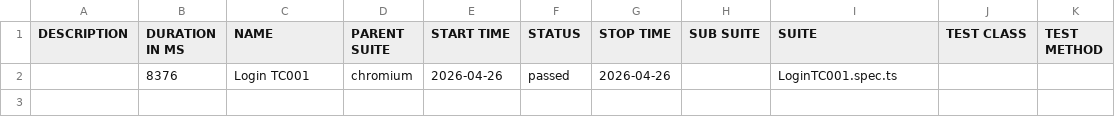
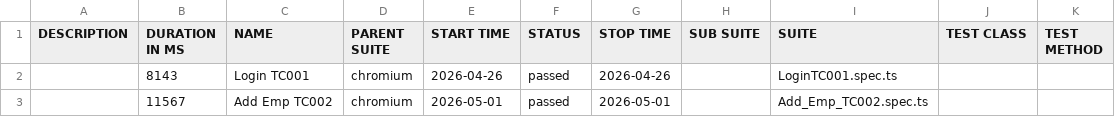
Before and after one commit to Chetan1662/Playwright_POM, a CSV file: allure-report/data/suites.csv, drawn as a sheet.

```diff
--- a/allure-report/data/suites.csv
+++ b/allure-report/data/suites.csv
@@ -1,2 +1,3 @@
 "DESCRIPTION","DURATION IN MS","NAME","PARENT SUITE","START TIME","STATUS","STOP TIME","SUB SUITE","SUITE","TEST CLASS","TEST METHOD"
-"","8376","Login TC001","chromium","2026-04-26","passed","2026-04-26","","LoginTC001.spec.ts","",""
+"","8143","Login TC001","chromium","2026-04-26","passed","2026-04-26","","LoginTC001.spec.ts","",""
+"","11567","Add Emp TC002","chromium","2026-05-01","passed","2026-05-01","","Add_Emp_TC002.spec.ts","",""
```
Also changed, not shown: 44 other files.
